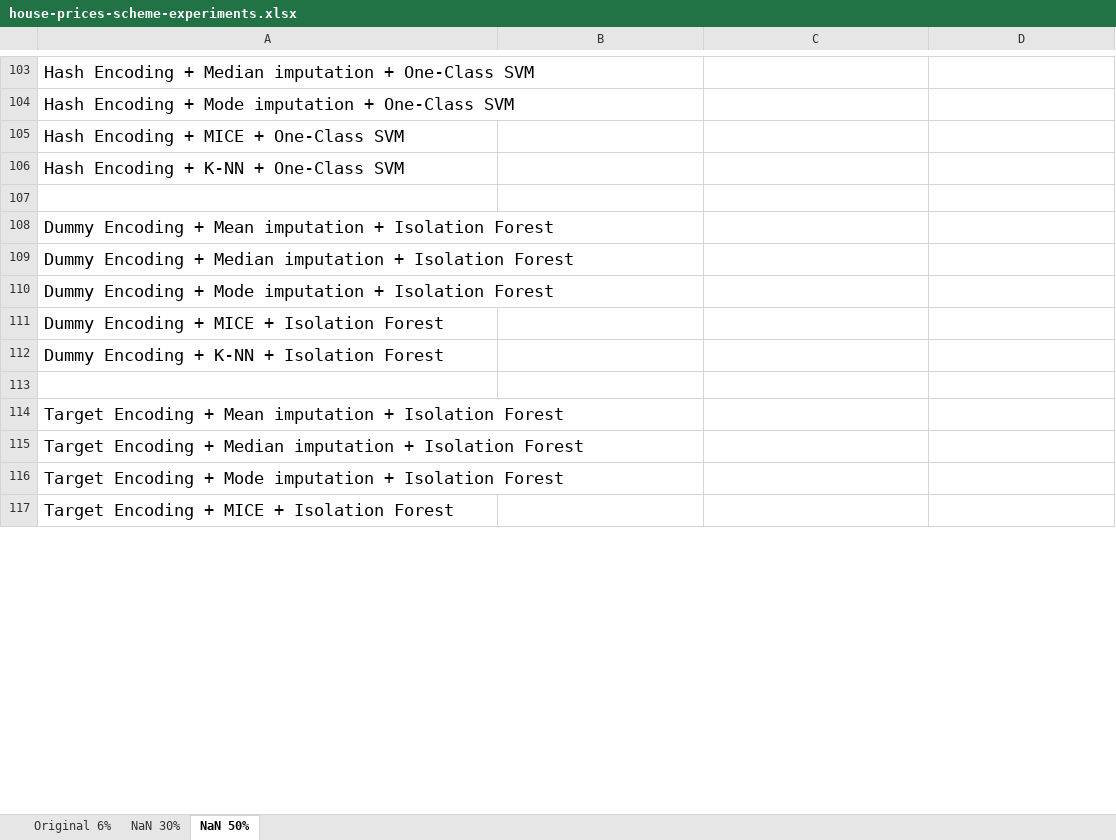
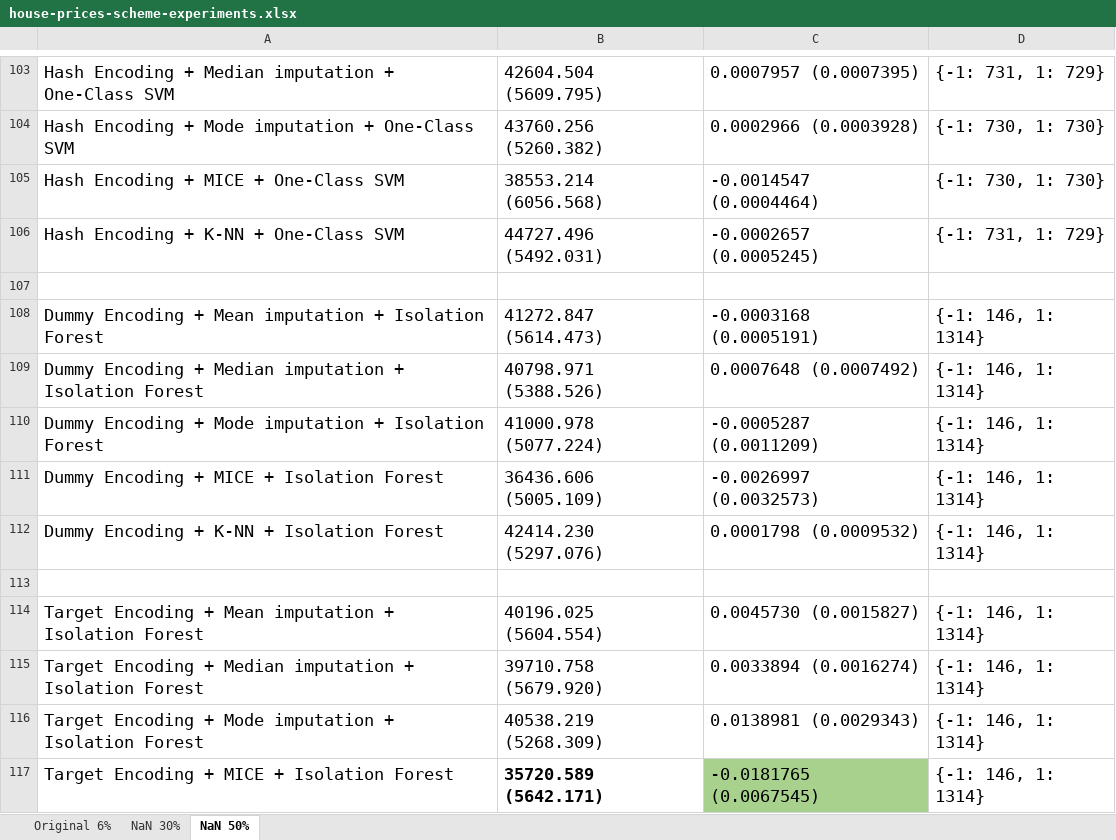
Before and after one commit to george-nigm/Improvements-to-ML-algorithms, an Excel workbook: house-prices-scheme-experiments.xlsx, sheet NaN 50%, drawn as a sheet; only a part is shown, gaps mark what is left out; values as stored, in another font and other column widths than the file's, no borders; the diff covers the shown part only; the diff names each change by its address in the sheet, - before the commit and + after, or states it on an @@ line.

```diff
--- a/house-prices-scheme-experiments.xlsx (sheet NaN 50%)
+++ b/house-prices-scheme-experiments.xlsx (sheet NaN 50%)
-B103: (empty)
+B103: 42604.504 (5609.795)
-C103: (empty)
+C103: 0.0007957 (0.0007395)
-D103: (empty)
+D103: {-1: 731, 1: 729}
-B104: (empty)
+B104: 43760.256 (5260.382)
-C104: (empty)
+C104: 0.0002966 (0.0003928)
-D104:D105: (empty)
+D104:D105: {-1: 730, 1: 730}
-B105: (empty)
+B105: 38553.214 (6056.568)
-C105: (empty)
+C105: -0.0014547 (0.0004464)
-B106: (empty)
+B106: 44727.496 (5492.031)
-C106: (empty)
+C106: -0.0002657 (0.0005245)
-D106: (empty)
+D106: {-1: 731, 1: 729}
-B108: (empty)
+B108: 41272.847 (5614.473)
-C108: (empty)
+C108: -0.0003168 (0.0005191)
-D108:D112: (empty)
+D108:D112: {-1: 146, 1: 1314}
-B109: (empty)
+B109: 40798.971 (5388.526)
-C109: (empty)
+C109: 0.0007648 (0.0007492)
-B110: (empty)
+B110: 41000.978 (5077.224)
-C110: (empty)
+C110: -0.0005287 (0.0011209)
-B111: (empty)
+B111: 36436.606 (5005.109)
-C111: (empty)
+C111: -0.0026997 (0.0032573)
-B112: (empty)
+B112: 42414.230 (5297.076)
-C112: (empty)
+C112: 0.0001798 (0.0009532)
-B114: (empty)
+B114: 40196.025 (5604.554)
-C114: (empty)
+C114: 0.0045730 (0.0015827)
-D114:D117: (empty)
+D114:D117: {-1: 146, 1: 1314}
-B115: (empty)
+B115: 39710.758 (5679.920)
-C115: (empty)
+C115: 0.0033894 (0.0016274)
-B116: (empty)
+B116: 40538.219 (5268.309)
-C116: (empty)
+C116: 0.0138981 (0.0029343)
-B117: (empty)
+B117: 35720.589 (5642.171)
-C117: (empty)
+C117: -0.0181765 (0.0067545)
-C117 fill: none
+C117 fill: #A9D18E
```
Also changed, not shown: 165 edited cells and cell formats elsewhere in this sheet, sheet NaN 30%, sheet Original 6%, 1 other file.
